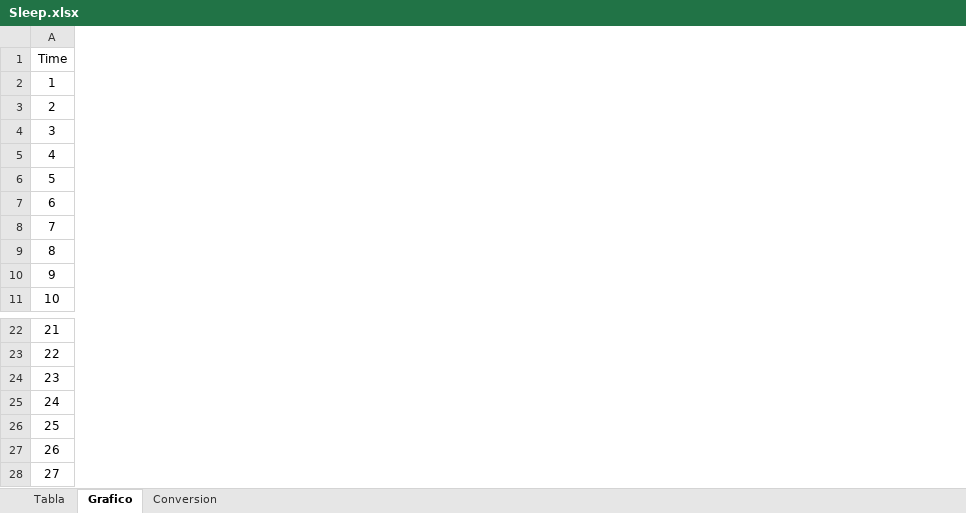
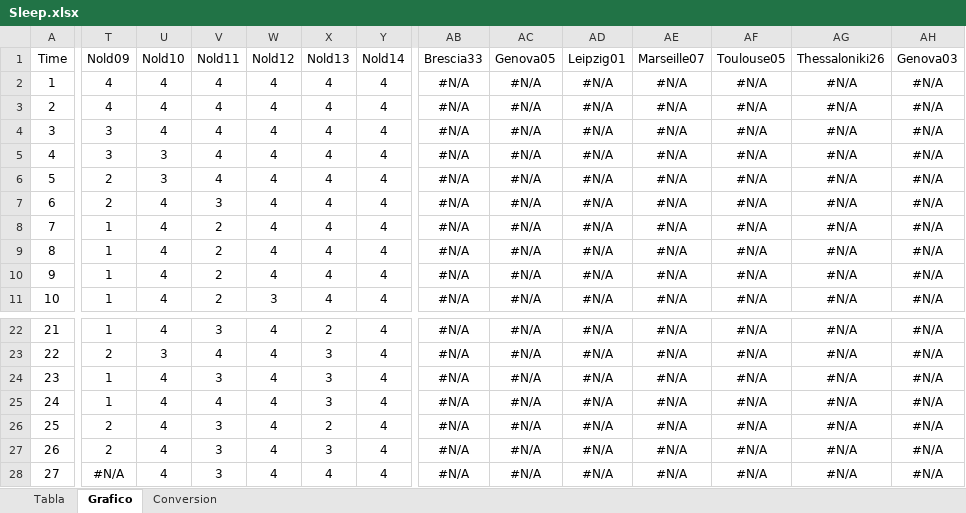
Before and after one commit to vhenaoi/Vigilance, an Excel workbook: Sleep.xlsx, sheet Grafico, drawn as a sheet; only a part is shown, gaps mark what is left out; values as stored, in another font and other column widths than the file's, no borders; charts and pictures not drawn; the diff covers the shown part only; the diff names each change by its address in the sheet, - before the commit and + after, or states it on an @@ line.

```diff
--- a/Sleep.xlsx (sheet Grafico)
+++ b/Sleep.xlsx (sheet Grafico)
+column T (Nold09), rows 2-11: 4 | 4 | 3 | 3 | 2 | 2 | 1 | 1 | 1 | 1; rows 22-28: 1 | 2 | 1 | 1 | 2 | 2 | #N/A
+column U (Nold10), rows 2-11: 4 | 4 | 4 | 3 | 3 | 4 | 4 | 4 | 4 | 4; rows 22-28: 4 | 3 | 4 | 4 | 4 | 4 | 4
+column V (Nold11), rows 2-11: 4 | 4 | 4 | 4 | 4 | 3 | 2 | 2 | 2 | 2; rows 22-28: 3 | 4 | 3 | 4 | 3 | 3 | 3
+column W (Nold12), rows 2-11: 4 | 4 | 4 | 4 | 4 | 4 | 4 | 4 | 4 | 3; rows 22-28: all 4
+column X (Nold13), rows 2-11: all 4; rows 22-28: 2 | 3 | 3 | 3 | 2 | 3 | 4
+column Y (Nold14), rows 2-11: all 4; rows 22-28: all 4
+column AB (Brescia33), rows 2-11: all #N/A; rows 22-28: all #N/A
+column AC (Genova05), rows 2-11: all #N/A; rows 22-28: all #N/A
+column AD (Leipzig01), rows 2-11: all #N/A; rows 22-28: all #N/A
+column AE (Marseille07), rows 2-11: all #N/A; rows 22-28: all #N/A
+column AF (Toulouse05), rows 2-11: all #N/A; rows 22-28: all #N/A
+column AG (Thessaloniki26), rows 2-11: all #N/A; rows 22-28: all #N/A
+column AH (Genova03), rows 2-11: all #N/A; rows 22-28: all #N/A
```
Also changed, not shown: 1 edited cell and cell formats elsewhere in this sheet, sheet Tabla, formulas that keep their value, 13 other files.
